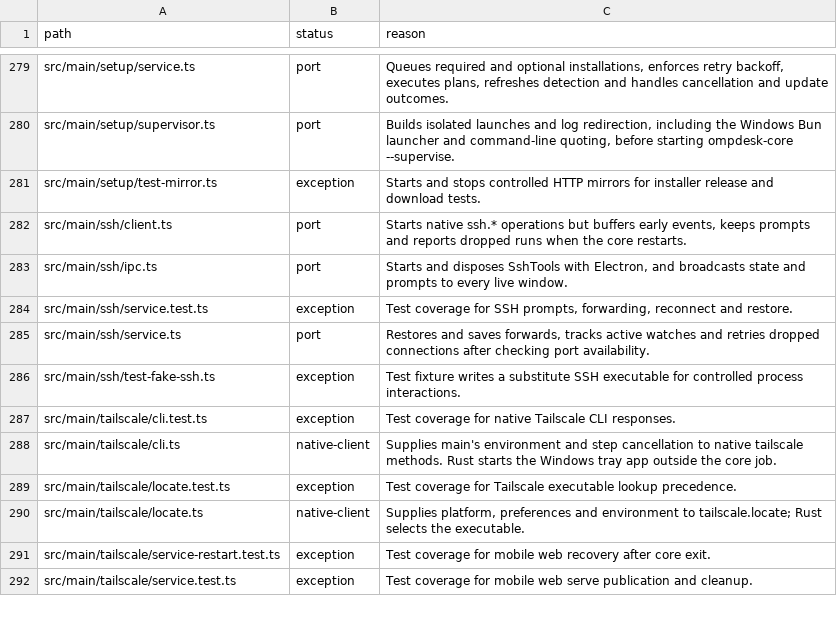
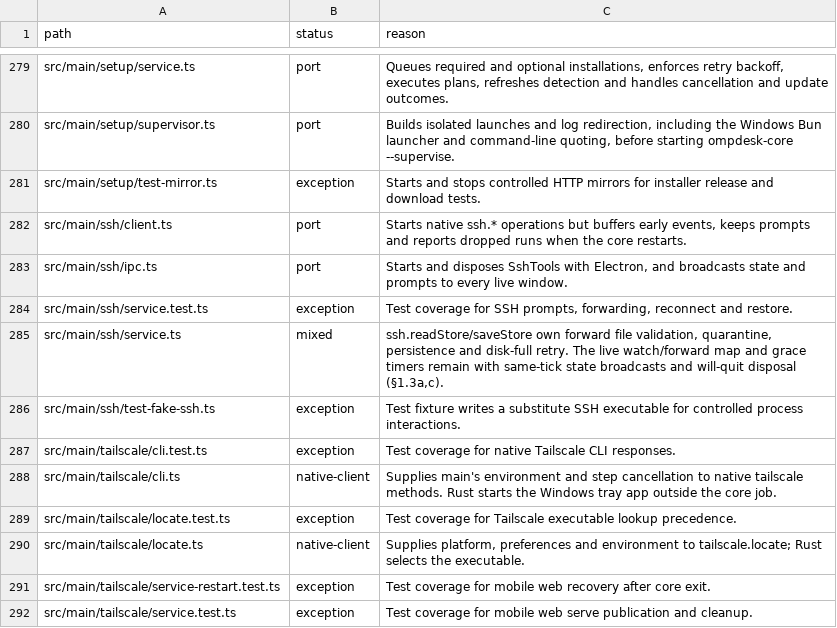
Before and after one commit to seuput-inc/ompdesk, a TSV file: docs/rust-inventory/services.tsv, drawn as a sheet; only a part is shown, gaps mark what is left out.

Commit message:
refactor(ssh): persist port forwards in the core

```diff
--- a/docs/rust-inventory/services.tsv
+++ b/docs/rust-inventory/services.tsv
@@ -284,3 +284,3 @@ src/main/ssh/ipc.ts	port	Starts and disposes SshTools with Electron, and broadca
 src/main/ssh/service.test.ts	exception	Test coverage for SSH prompts, forwarding, reconnect and restore.
-src/main/ssh/service.ts	port	Restores and saves forwards, tracks active watches and retries dropped connections after checking port availability.
+src/main/ssh/service.ts	mixed	ssh.readStore/saveStore own forward file validation, quarantine, persistence and disk-full retry. The live watch/forward map and grace timers remain with same-tick state broadcasts and will-quit disposal (§1.3a,c).
 src/main/ssh/test-fake-ssh.ts	exception	Test fixture writes a substitute SSH executable for controlled process interactions.
```
Also changed, not shown: 7 other files.
